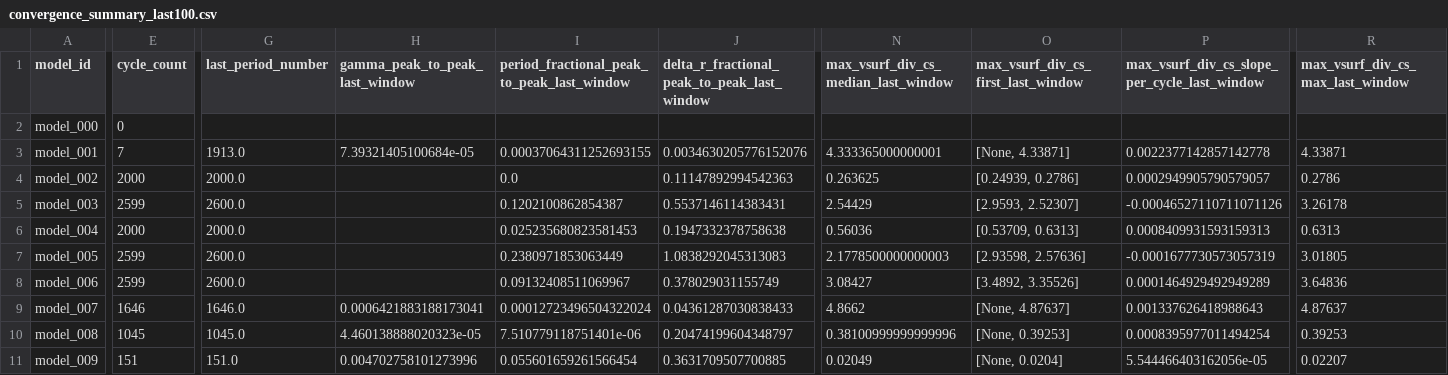
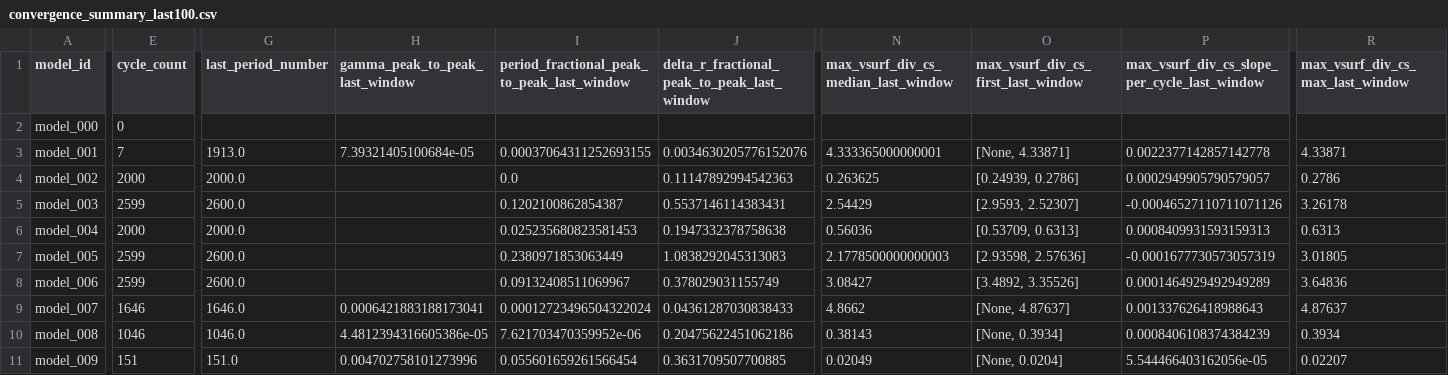
Before and after one commit to earlbellinger/earlbellinger.github.io, a CSV file: apps/kappa/metadata/convergence_summary_last100.csv, drawn as a sheet; only a part is shown, gaps mark what is left out; the diff names each change by its address in the sheet, - before the commit and + after, or states it on an @@ line.

Commit message:
Deploy live convergence status

```diff
--- a/apps/kappa/metadata/convergence_summary_last100.csv
+++ b/apps/kappa/metadata/convergence_summary_last100.csv
-E10 (cycle_count): 1045
+E10 (cycle_count): 1046
-G10 (last_period_number): 1045.0
+G10 (last_period_number): 1046.0
-H10 (gamma_peak_to_peak_last_window): 4.460138888020323e-05
+H10 (gamma_peak_to_peak_last_window): 4.4812394316605386e-05
-I10: 7.510779118751401e-06
+I10: 7.621703470359952e-06
-J10: 0.20474199604348797
+J10: 0.20475622451062186
-N10: 0.38100999999999996
+N10: 0.38143
-O10: [None, 0.39253]
+O10: [None, 0.3934]
-P10: 0.0008395977011494254
+P10: 0.0008406108374384239
-R10 (max_vsurf_div_cs_max_last_window): 0.39253
+R10 (max_vsurf_div_cs_max_last_window): 0.3934
```
Also changed, not shown: apps/kappa/metadata/convergence_forecast_last100.csv, apps/kappa/metadata/convergence_gate_audit.csv, 16 other files.
